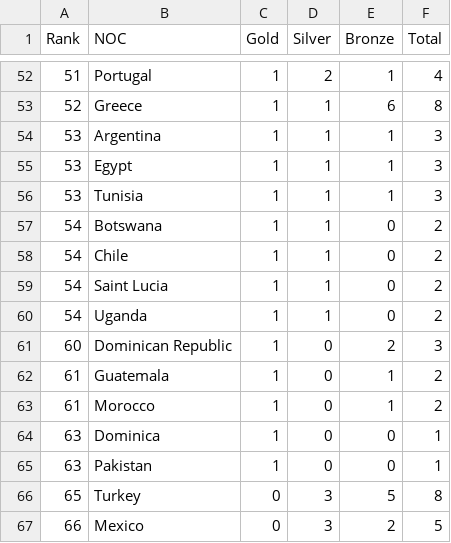
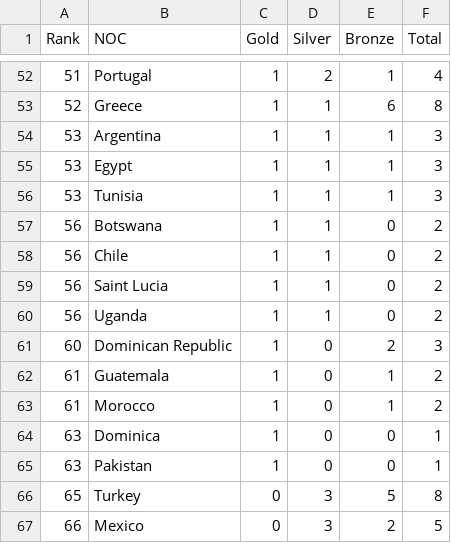
Before and after one commit to gazizovaa/Paris-2024-Olympics-Data-Analysis, a CSV file: medals_table.csv, drawn as a sheet; only a part is shown, gaps mark what is left out.

Commit message:
update rank of medals list

```diff
--- a/medals_table.csv
+++ b/medals_table.csv
@@ -56,6 +56,6 @@
 53,Tunisia,1,1,1,3
-54,Botswana,1,1,0,2
-54,Chile,1,1,0,2
-54,Saint Lucia,1,1,0,2
-54,Uganda,1,1,0,2
+56,Botswana,1,1,0,2
+56,Chile,1,1,0,2
+56,Saint Lucia,1,1,0,2
+56,Uganda,1,1,0,2
 60,Dominican Republic,1,0,2,3
```
